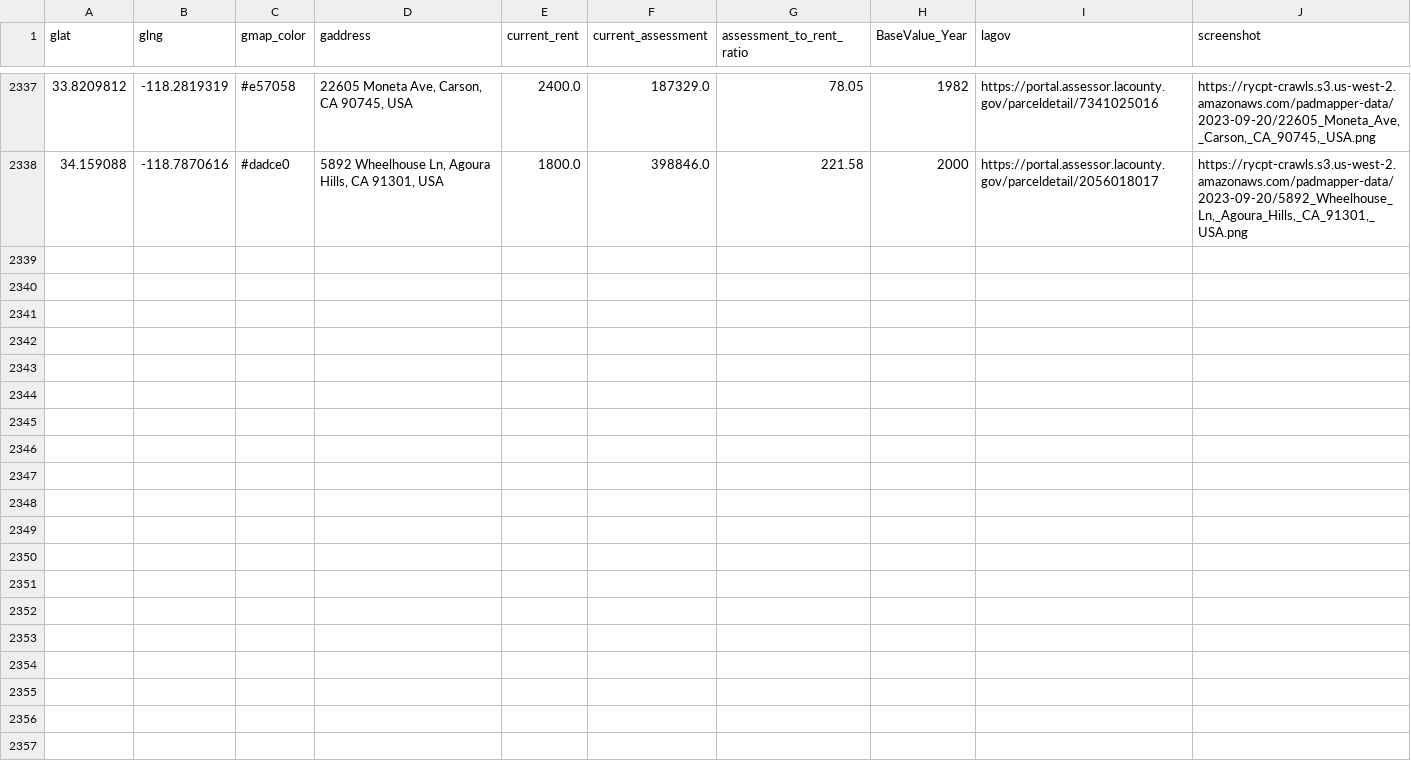
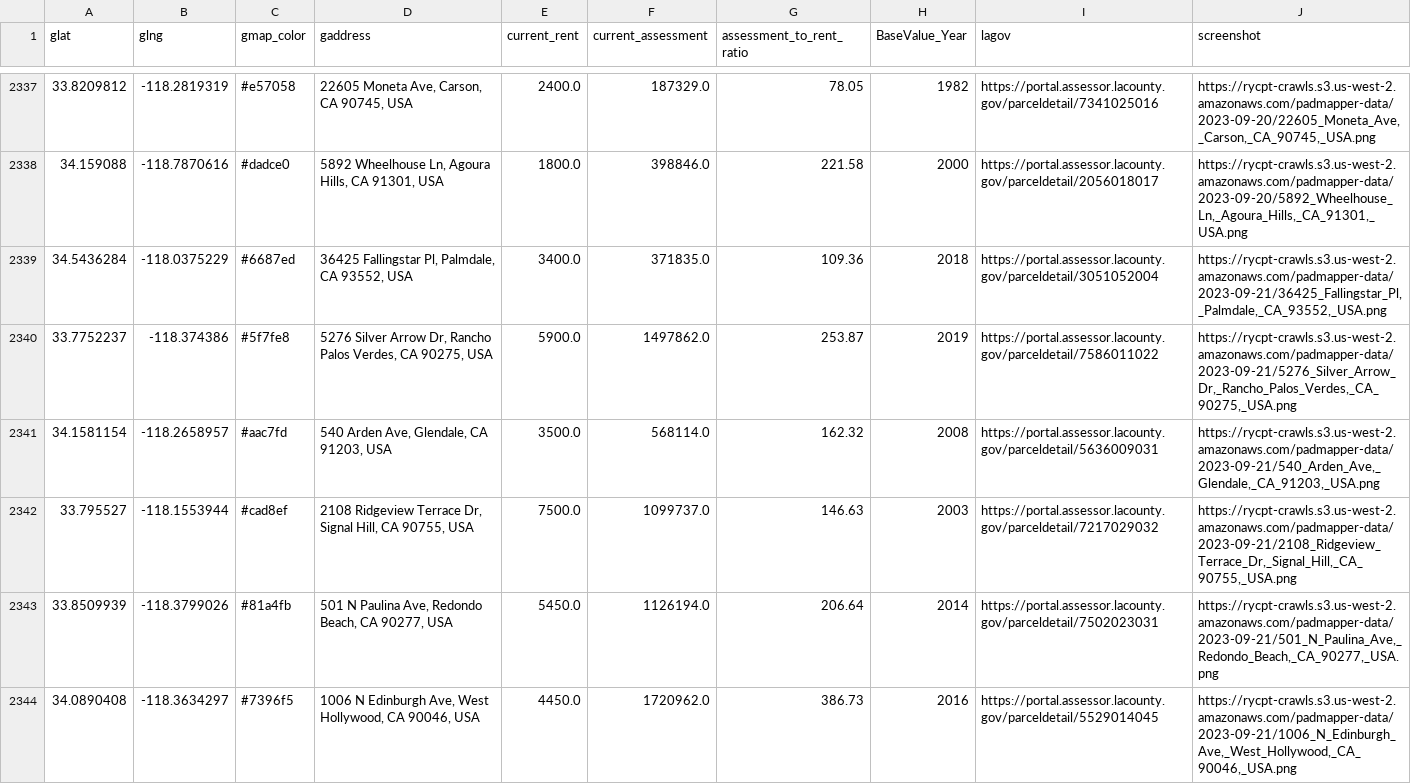
Before and after one commit to rcompton/ryancompton.net, a TSV file: assets/taxrentlocations.tsv, drawn as a sheet; only a part is shown, gaps mark what is left out; the diff covers the shown part only.

```diff
--- a/assets/taxrentlocations.tsv
+++ b/assets/taxrentlocations.tsv
@@ -2338 +2338,7 @@ glat	glng	gmap_color	gaddress	current_rent	current_assessment	assessment_to_rent
 34.159088	-118.7870616	#dadce0	5892 Wheelhouse Ln, Agoura Hills, CA 91301, USA	1800.0	398846.0	221.58	2000	https://portal.assessor.lacounty.gov/parceldetail/2056018017	https://rycpt-crawls.s3.us-west-2.amazonaws.com/padmapper-data/2023-09-20/5892_Wheelhouse_Ln,_Agoura_Hills,_CA_91301,_USA.png
+34.5436284	-118.0375229	#6687ed	36425 Fallingstar Pl, Palmdale, CA 93552, USA	3400.0	371835.0	109.36	2018	https://portal.assessor.lacounty.gov/parceldetail/3051052004	https://rycpt-crawls.s3.us-west-2.amazonaws.com/padmapper-data/2023-09-21/36425_Fallingstar_Pl,_Palmdale,_CA_93552,_USA.png
+33.7752237	-118.374386	#5f7fe8	5276 Silver Arrow Dr, Rancho Palos Verdes, CA 90275, USA	5900.0	1497862.0	253.87	2019	https://portal.assessor.lacounty.gov/parceldetail/7586011022	https://rycpt-crawls.s3.us-west-2.amazonaws.com/padmapper-data/2023-09-21/5276_Silver_Arrow_Dr,_Rancho_Palos_Verdes,_CA_90275,_USA.png
+34.1581154	-118.2658957	#aac7fd	540 Arden Ave, Glendale, CA 91203, USA	3500.0	568114.0	162.32	2008	https://portal.assessor.lacounty.gov/parceldetail/5636009031	https://rycpt-crawls.s3.us-west-2.amazonaws.com/padmapper-data/2023-09-21/540_Arden_Ave,_Glendale,_CA_91203,_USA.png
+33.795527	-118.1553944	#cad8ef	2108 Ridgeview Terrace Dr, Signal Hill, CA 90755, USA	7500.0	1099737.0	146.63	2003	https://portal.assessor.lacounty.gov/parceldetail/7217029032	https://rycpt-crawls.s3.us-west-2.amazonaws.com/padmapper-data/2023-09-21/2108_Ridgeview_Terrace_Dr,_Signal_Hill,_CA_90755,_USA.png
+33.8509939	-118.3799026	#81a4fb	501 N Paulina Ave, Redondo Beach, CA 90277, USA	5450.0	1126194.0	206.64	2014	https://portal.assessor.lacounty.gov/parceldetail/7502023031	https://rycpt-crawls.s3.us-west-2.amazonaws.com/padmapper-data/2023-09-21/501_N_Paulina_Ave,_Redondo_Beach,_CA_90277,_USA.png
+34.0890408	-118.3634297	#7396f5	1006 N Edinburgh Ave, West Hollywood, CA 90046, USA	4450.0	1720962.0	386.73	2016	https://portal.assessor.lacounty.gov/parceldetail/5529014045	https://rycpt-crawls.s3.us-west-2.amazonaws.com/padmapper-data/2023-09-21/1006_N_Edinburgh_Ave,_West_Hollywood,_CA_90046,_USA.png
```
Also changed, not shown: 6 added rows elsewhere in this file, 2 other files.
